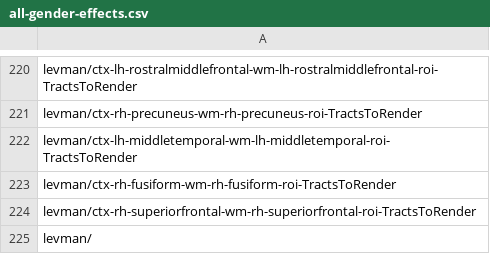
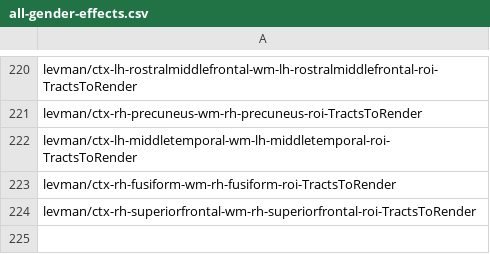
Before and after one commit to stfxecutables/crush, a CSV file: Analysis/all-gender-effects.csv, drawn as a sheet; only a part is shown, gaps mark what is left out.

```diff
--- a/Analysis/all-gender-effects.csv
+++ b/Analysis/all-gender-effects.csv
@@ -224,2 +224 @@ levman/ctx-rh-fusiform-wm-rh-fusiform-roi-TractsToRender
 levman/ctx-rh-superiorfrontal-wm-rh-superiorfrontal-roi-TractsToRender
-levman/
```
Also changed, not shown: 3 other files.
